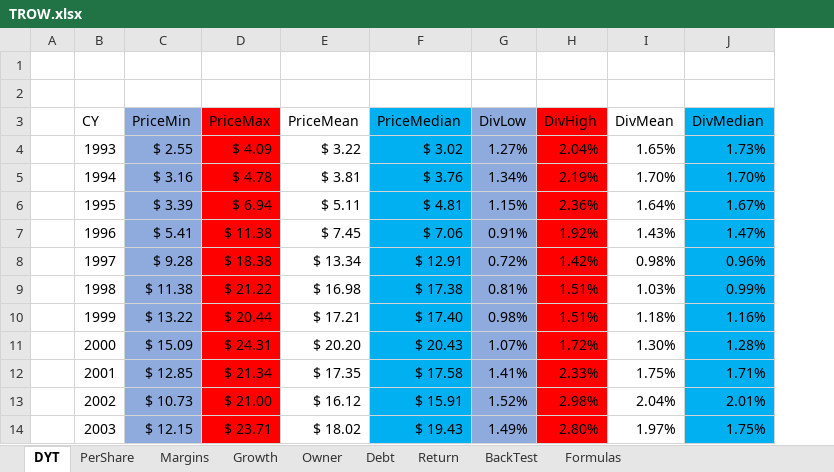
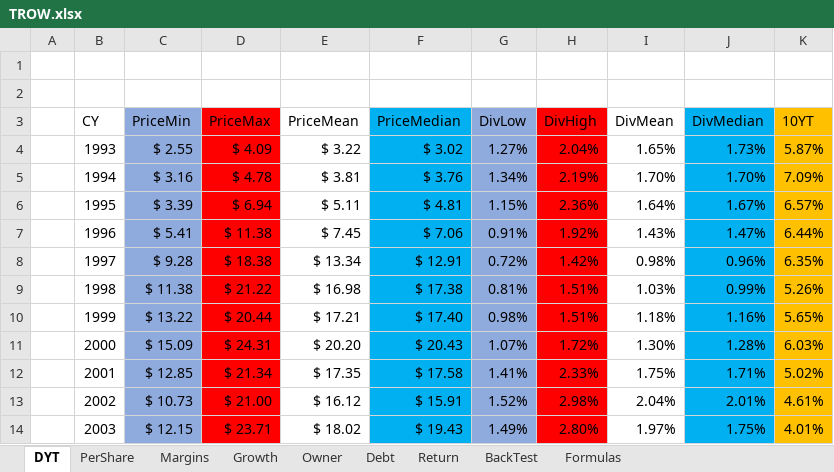
Before and after one commit to harveywargo2/Investing-Repo, an Excel workbook: Stock-Research/Dividend Growth/TROW/TROW.xlsx, sheet DYT, drawn as a sheet; only a part is shown; values as stored, in another font and other column widths than the file's, no borders; table styles not drawn; the diff names each change by its address in the sheet, - before the commit and + after, or states it on an @@ line.

```diff
--- a/Stock-Research/Dividend Growth/TROW/TROW.xlsx (sheet DYT)
+++ b/Stock-Research/Dividend Growth/TROW/TROW.xlsx (sheet DYT)
+column K (10YT), rows 4-14: 5.87% | 7.09% | 6.57% | 6.44% | 6.35% | 5.26% | 5.65% | 6.03% | 5.02% | 4.61% | 4.01%
```
Also changed, not shown: sheet BackTest, sheet Formulas, sheet Return, hidden cells, 6 other files.
